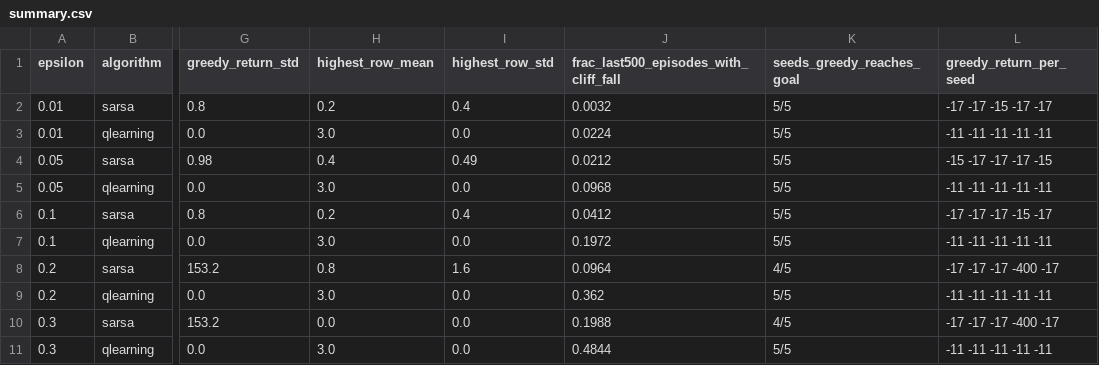
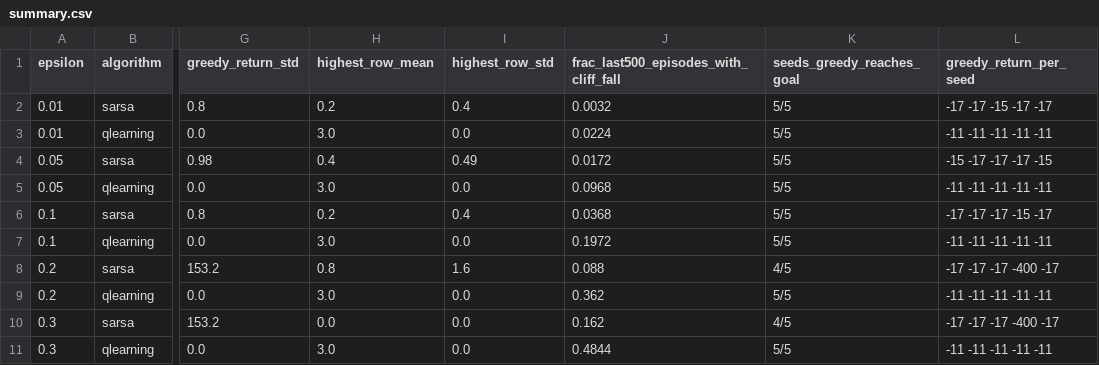
Before and after one commit to Seher-Kanwal/RL-Assignment_1, a CSV file: pa1_starter/PA1_studentID_surname/results_sweep/summary.csv, drawn as a sheet; only a part is shown, gaps mark what is left out; the diff names each change by its address in the sheet, - before the commit and + after, or states it on an @@ line.

```diff
--- a/pa1_starter/PA1_studentID_surname/results_sweep/summary.csv
+++ b/pa1_starter/PA1_studentID_surname/results_sweep/summary.csv
-J4: 0.0212
+J4: 0.0172
-J6: 0.0412
+J6: 0.0368
-J8: 0.0964
+J8: 0.088
-J10: 0.1988
+J10: 0.162
```
Also changed, not shown: 19 other files.
